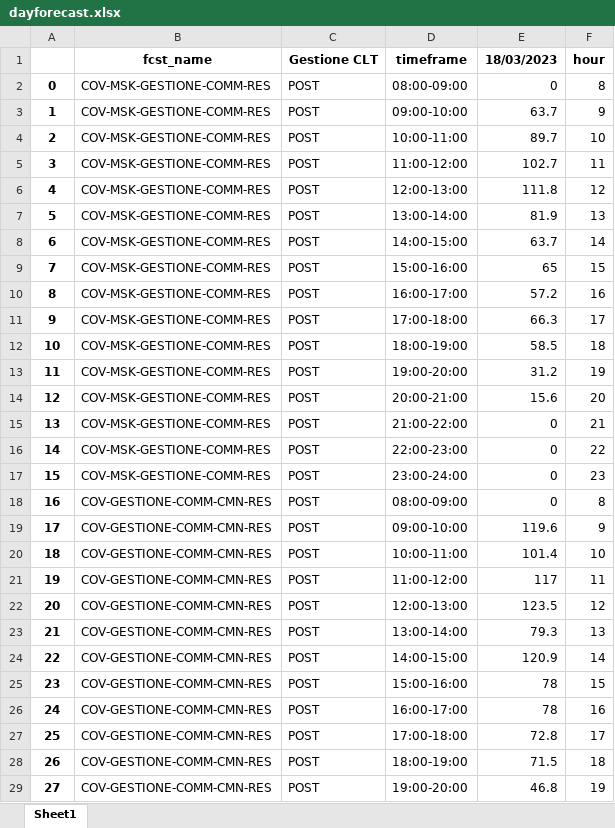
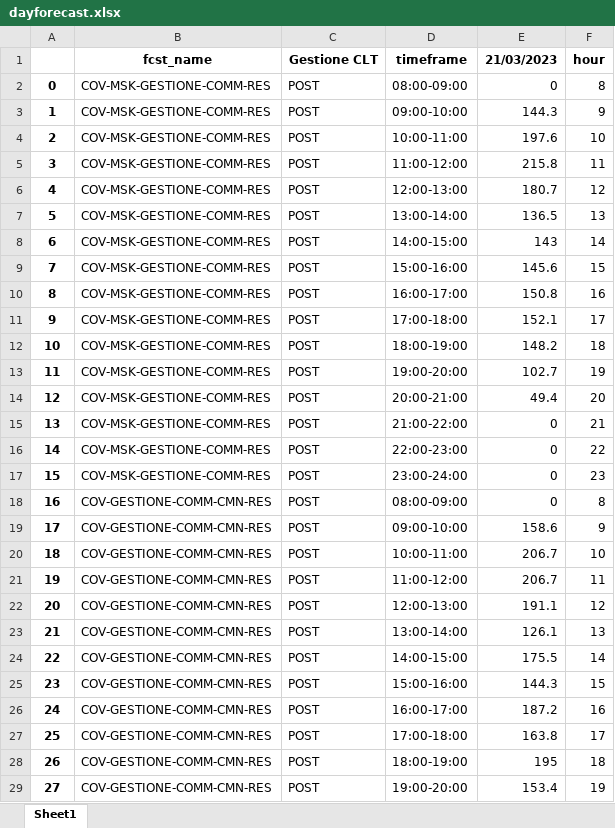
Before and after one commit to lukamath/Cruscotto, an Excel workbook: service/dayforecast.xlsx, sheet Sheet1, drawn as a sheet; only a part is shown; values as stored, in another font and other column widths than the file's, no borders; the diff covers the shown part only; the diff names each change by its address in the sheet, - before the commit and + after, or states it on an @@ line.

```diff
--- a/service/dayforecast.xlsx (sheet Sheet1)
+++ b/service/dayforecast.xlsx (sheet Sheet1)
-E1: 18/03/2023
+E1: 21/03/2023
-E3 (21/03/2023): 63.7
+E3 (21/03/2023): 144.3
-E4 (21/03/2023): 89.7
+E4 (21/03/2023): 197.6
-E5 (21/03/2023): 102.7
+E5 (21/03/2023): 215.8
-E6 (21/03/2023): 111.8
+E6 (21/03/2023): 180.7
-E7 (21/03/2023): 81.9
+E7 (21/03/2023): 136.5
-E8 (21/03/2023): 63.7
+E8 (21/03/2023): 143
-E9 (21/03/2023): 65
+E9 (21/03/2023): 145.6
-E10 (21/03/2023): 57.2
+E10 (21/03/2023): 150.8
-E11 (21/03/2023): 66.3
+E11 (21/03/2023): 152.1
-E12 (21/03/2023): 58.5
+E12 (21/03/2023): 148.2
-E13 (21/03/2023): 31.2
+E13 (21/03/2023): 102.7
-E14 (21/03/2023): 15.6
+E14 (21/03/2023): 49.4
-E19 (21/03/2023): 119.6
+E19 (21/03/2023): 158.6
-E20 (21/03/2023): 101.4
+E20 (21/03/2023): 206.7
-E21 (21/03/2023): 117
+E21 (21/03/2023): 206.7
-E22 (21/03/2023): 123.5
+E22 (21/03/2023): 191.1
-E23 (21/03/2023): 79.3
+E23 (21/03/2023): 126.1
-E24 (21/03/2023): 120.9
+E24 (21/03/2023): 175.5
-E25 (21/03/2023): 78
+E25 (21/03/2023): 144.3
-E26 (21/03/2023): 78
+E26 (21/03/2023): 187.2
-E27 (21/03/2023): 72.8
+E27 (21/03/2023): 163.8
-E28 (21/03/2023): 71.5
+E28 (21/03/2023): 195
-E29 (21/03/2023): 46.8
+E29 (21/03/2023): 153.4
```
Also changed, not shown: 218 edited cells elsewhere in this sheet, service/currentforecast.xlsx, service/dayrealmob.xlsx, 17 other files.
